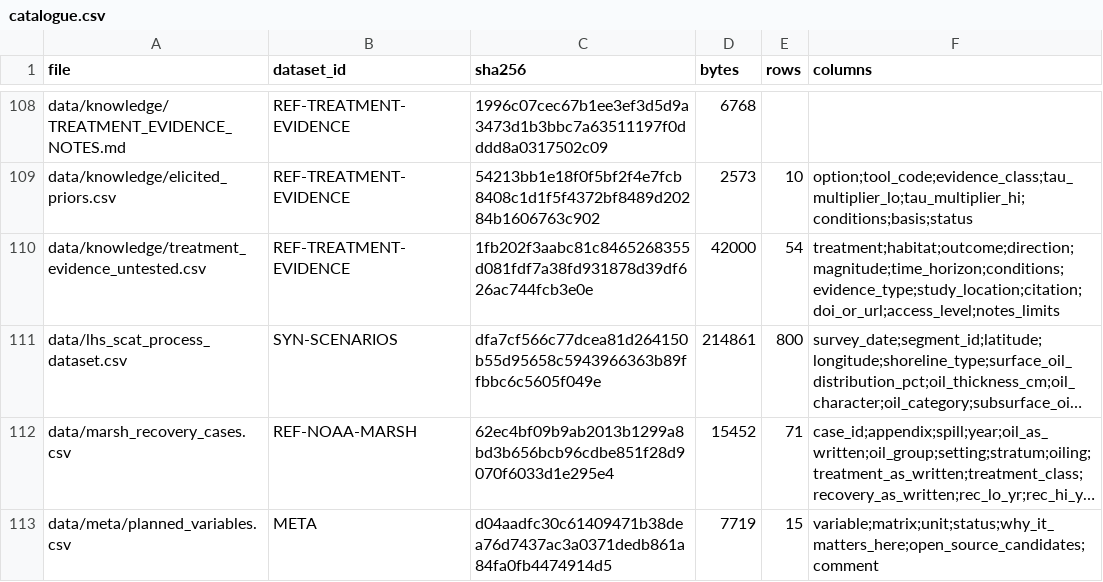
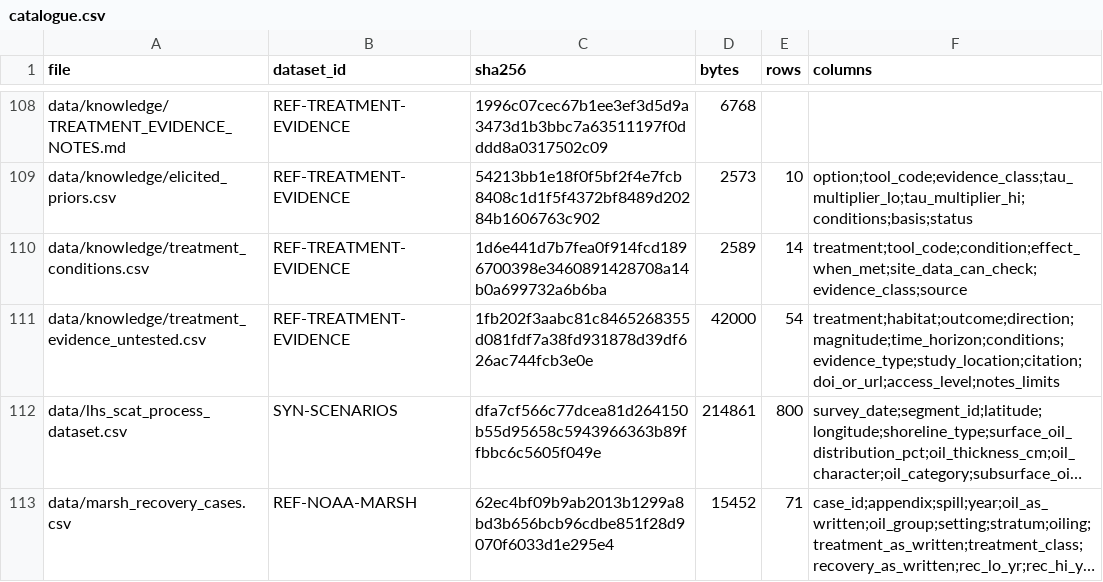
Before and after one commit to JaisonMave/Shoreline_remediation, a CSV file: data/meta/catalogue.csv, drawn as a sheet; only a part is shown, gaps mark what is left out; the shorter side is filled out with more unchanged rows; long unchanged cells end in ….

```diff
--- a/data/meta/catalogue.csv
+++ b/data/meta/catalogue.csv
@@ -109,2 +109,3 @@ data/knowledge/TREATMENT_EVIDENCE_NOTES.md,REF-TREATMENT-EVIDENCE,1996c07cec67b1
 data/knowledge/elicited_priors.csv,REF-TREATMENT-EVIDENCE,54213bb1e18f0f5bf2f4e7fcb8408c1d1f5f4372bf8489d20284b1606763c902,2573,10,option;tool_code;evidence_class;tau_multiplier_lo;tau_multiplier_hi;conditions;basis;status
+data/knowledge/treatment_conditions.csv,REF-TREATMENT-EVIDENCE,1d6e441d7b7fea0f914fcd1896700398e3460891428708a14b0a699732a6b6ba,2589,14,treatment;tool_code;condition;effect_when_met;site_data_can_check;evidence_class;source
 data/knowledge/treatment_evidence_untested.csv,REF-TREATMENT-EVIDENCE,1fb202f3aabc81c8465268355d081fdf7a38fd931878d39df626ac744fcb3e0e,42000,54,treatment;habitat;outcome;direction;magnitude;time_horizon;conditions;evidence_type;study_location;citation;doi_or_url;access_level;notes_limits
```
Also changed, not shown: 3 other files.
